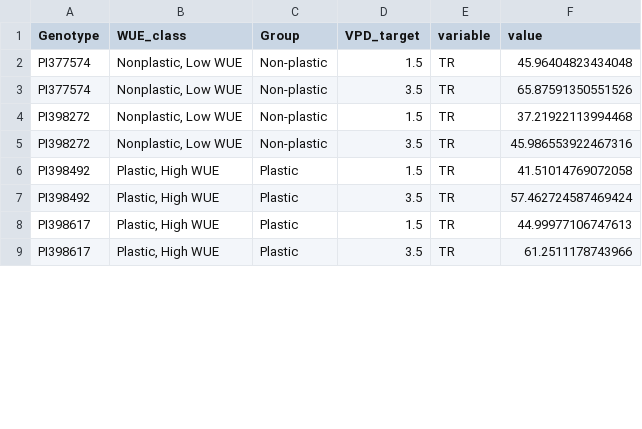
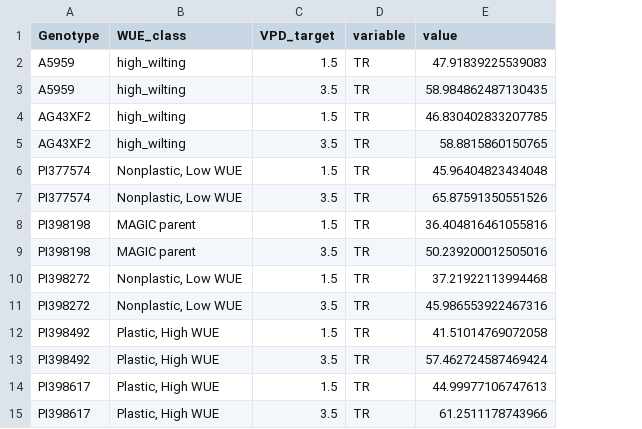
Before and after one commit to ElvisElli/LT-trait, a CSV file: experimental_data_soy_2026/data/predicted_TR_gsw_at_target_VPD.csv, drawn as a sheet; only a part is shown; removed rows and columns are numbered as before the commit, all else as after; the diff covers the shown part only; the diff names each change by its address in the sheet, - before the commit and + after, or states it on an @@ line.

```diff
--- a/experimental_data_soy_2026/data/predicted_TR_gsw_at_target_VPD.csv
+++ b/experimental_data_soy_2026/data/predicted_TR_gsw_at_target_VPD.csv
-column C (Group), rows 2-9: Non-plastic | Non-plastic | Non-plastic | Non-plastic | Plastic | Plastic | Plastic | Plastic
+row 2: A5959 | high_wilting | 1.5 | TR | 47.91839225539083
+row 3: A5959 | high_wilting | 3.5 | TR | 58.984862487130435
+row 4: AG43XF2 | high_wilting | 1.5 | TR | 46.830402833207785
+row 5: AG43XF2 | high_wilting | 3.5 | TR | 58.8815860150765
+row 8: PI398198 | MAGIC parent | 1.5 | TR | 36.404816461055816
+row 9: PI398198 | MAGIC parent | 3.5 | TR | 50.239200012505016
```
Also changed, not shown: 12 added rows elsewhere in this file, 8 other files.
